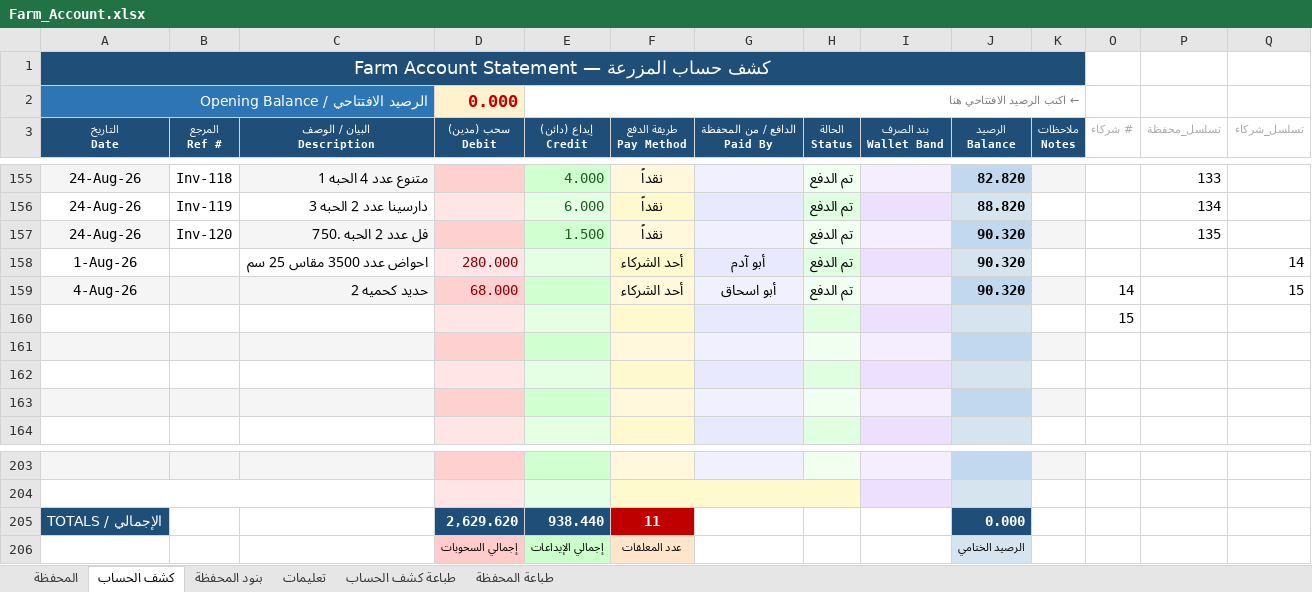
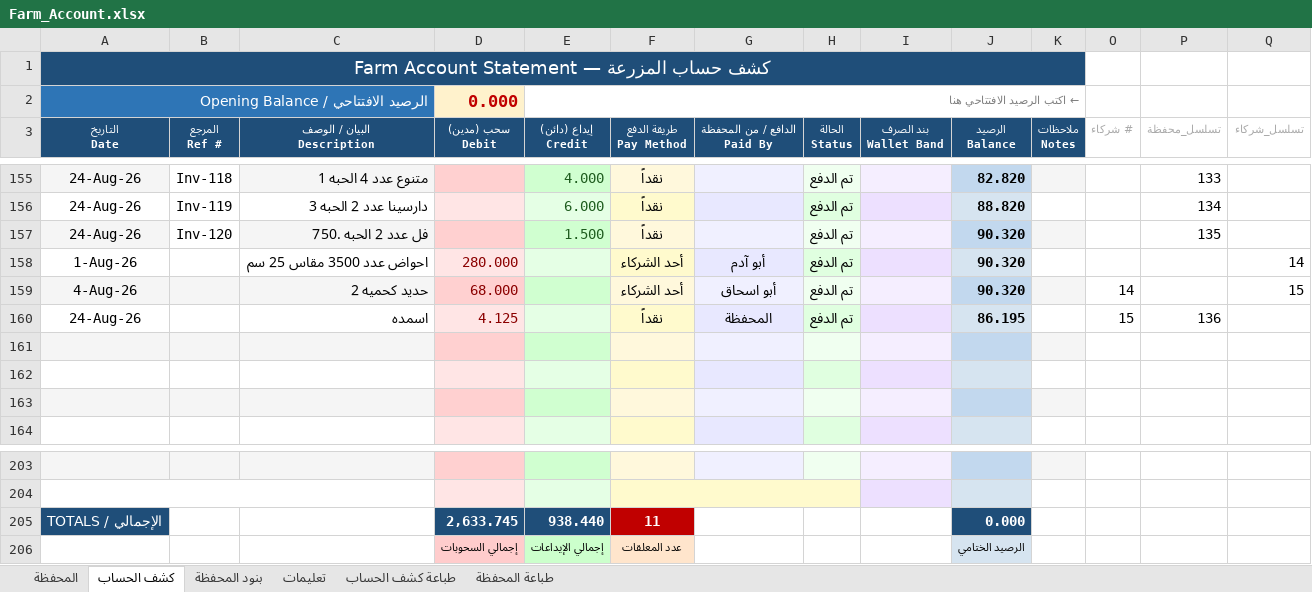
Before and after one commit to hadi907/ftm8-monitor, an Excel workbook: Farm_Account.xlsx, sheet كشف الحساب, drawn as a sheet; only a part is shown, gaps mark what is left out; values as stored, in another font and other column widths than the file's, no borders; conditional formats not drawn; removed rows and columns are numbered as before the commit, all else as after; the diff names each change by its address in the sheet, - before the commit and + after, or states it on an @@ line.

```diff
--- a/Farm_Account.xlsx (sheet كشف الحساب)
+++ b/Farm_Account.xlsx (sheet كشف الحساب)
-row 160:  |  |  |  |  |  |  |  |  |  |  | 15
+row 160: 24-Aug-26 |  | اسمده | 4.125 |  | نقداً | المحفظة | تم الدفع |  | 86.195 |  | 15 | 136
-D205 (سحب (مدين) Debit): 2,629.620
+D205 (سحب (مدين) Debit): 2,633.745
```
Also changed, not shown: sheet المحفظة, sheet طباعة كشف الحساب, formulas that keep their value.
